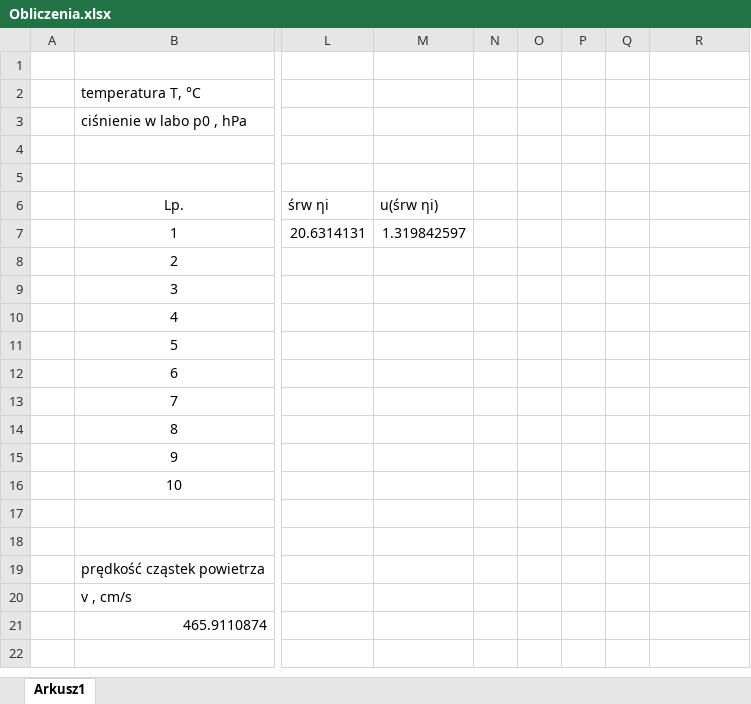
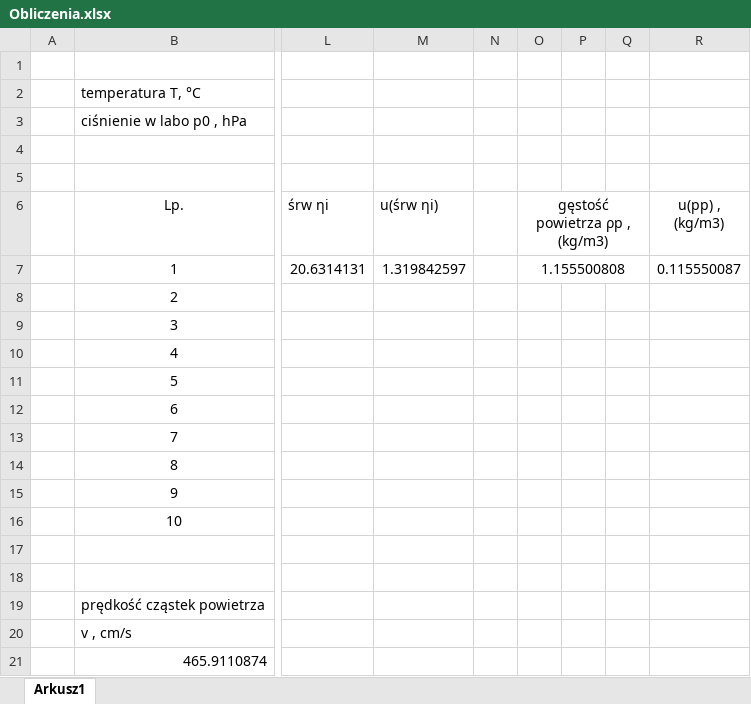
Before and after one commit to karlikp/physical_reports, an Excel workbook: Our_Labs/Lab_7/Obliczenia.xlsx, sheet Arkusz1, drawn as a sheet; only a part is shown, gaps mark what is left out; values as stored, in another font and other column widths than the file's, no borders; the diff names each change by its address in the sheet, - before the commit and + after, or states it on an @@ line.

```diff
--- a/Our_Labs/Lab_7/Obliczenia.xlsx (sheet Arkusz1)
+++ b/Our_Labs/Lab_7/Obliczenia.xlsx (sheet Arkusz1)
-O6: (empty)
+O6: gęstość powietrza ρp , (kg/m3)
+O6:Q6 merged
-R6: (empty)
+R6: u(pp) , (kg/m3)
-O7 (gęstość powietrza ρp , (kg/m3)): (empty)
+O7 (gęstość powietrza ρp , (kg/m3)): 1.155500808
+O7:Q7 merged
-R7 (u(pp) , (kg/m3)): (empty)
+R7 (u(pp) , (kg/m3)): 0.115550087
```
Also changed, not shown: 1 other file.
